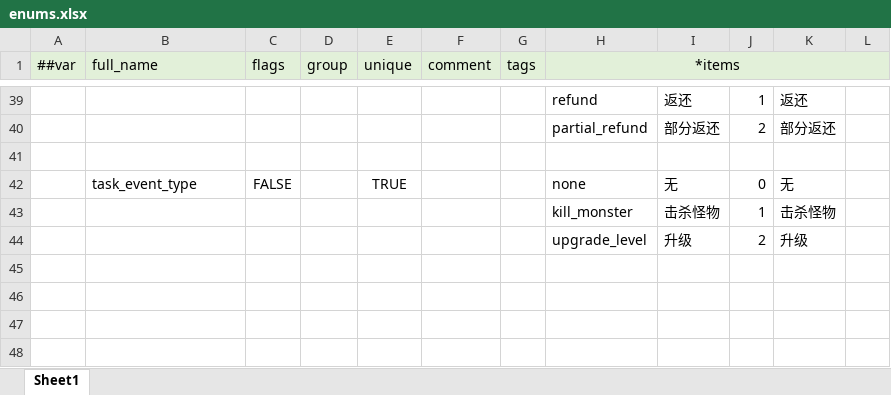
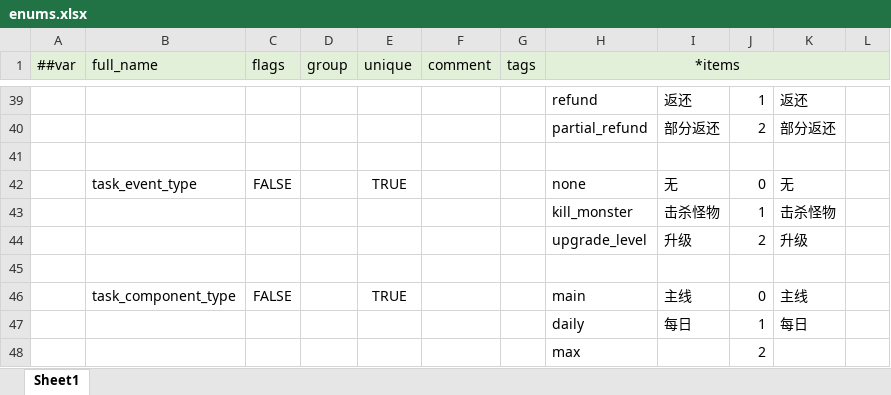
Before and after one commit to WuyangPeng/celeritas, an Excel workbook: data/config/luban/config/enums.xlsx, sheet Sheet1, drawn as a sheet; only a part is shown, gaps mark what is left out; values as stored, in another font and other column widths than the file's, no borders; the diff names each change by its address in the sheet, - before the commit and + after, or states it on an @@ line.

```diff
--- a/data/config/luban/config/enums.xlsx (sheet Sheet1)
+++ b/data/config/luban/config/enums.xlsx (sheet Sheet1)
+row 45: (empty)
+row 46:  | task_component_type | FALSE |  | TRUE |  |  | main | 主线 | 0 | 主线
+row 47:  |  |  |  |  |  |  | daily | 每日 | 1 | 每日
+row 48:  |  |  |  |  |  |  | max |  | 2
```
Also changed, not shown: data/config/luban/config/tables.xlsx, 13 other files.
